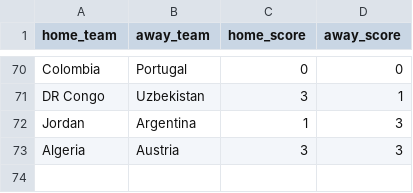
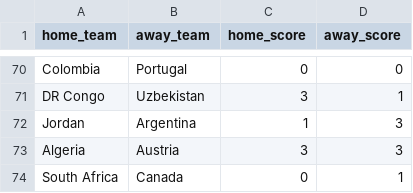
Before and after one commit to jamoji-ai/world-cup-predictor-pro, a CSV file: data/raw/live_results.csv, drawn as a sheet; only a part is shown, gaps mark what is left out; the diff names each change by its address in the sheet, - before the commit and + after, or states it on an @@ line.

```diff
--- a/data/raw/live_results.csv
+++ b/data/raw/live_results.csv
+row 74: South Africa | Canada | 0 | 1
```
Also changed, not shown: data/results/history_log.csv, data/results/simulation_results.csv, 1 other file.
